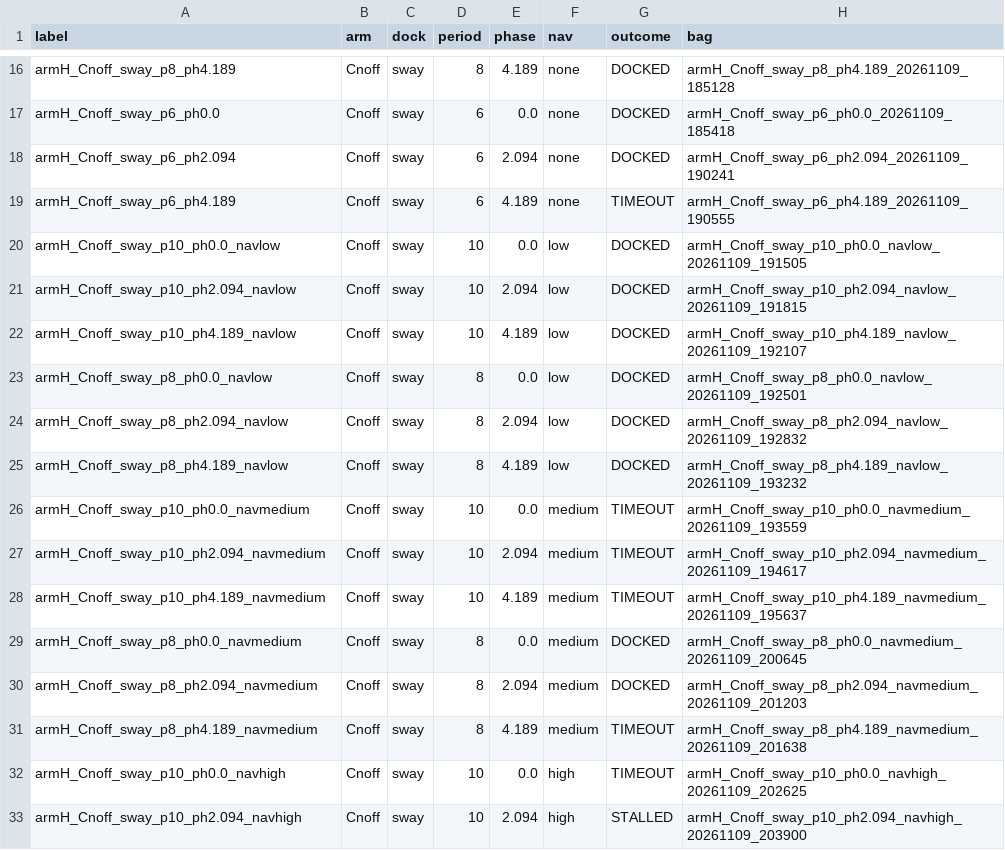
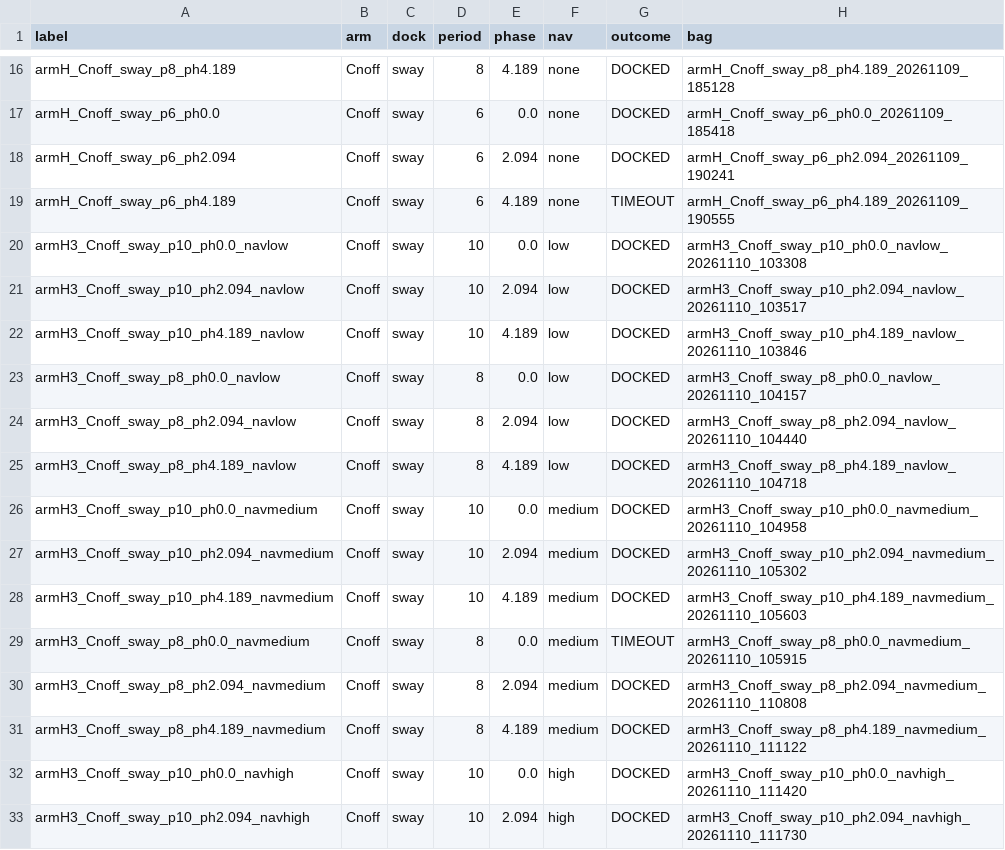
Before and after one commit to alanchoi00/bluerov2-docking-thesis, a CSV file: ut27/t1/armCnoff_results.csv, drawn as a sheet; only a part is shown, gaps mark what is left out; the diff covers the shown part only.

```diff
--- a/ut27/t1/armCnoff_results.csv
+++ b/ut27/t1/armCnoff_results.csv
@@ -19,15 +19,15 @@ armH_Cnoff_sway_p6_ph2.094,Cnoff,sway,6,2.094,none,DOCKED,armH_Cnoff_sway_p6_ph2
 armH_Cnoff_sway_p6_ph4.189,Cnoff,sway,6,4.189,none,TIMEOUT,armH_Cnoff_sway_p6_ph4.189_20261109_190555
-armH_Cnoff_sway_p10_ph0.0_navlow,Cnoff,sway,10,0.0,low,DOCKED,armH_Cnoff_sway_p10_ph0.0_navlow_20261109_191505
-armH_Cnoff_sway_p10_ph2.094_navlow,Cnoff,sway,10,2.094,low,DOCKED,armH_Cnoff_sway_p10_ph2.094_navlow_20261109_191815
-armH_Cnoff_sway_p10_ph4.189_navlow,Cnoff,sway,10,4.189,low,DOCKED,armH_Cnoff_sway_p10_ph4.189_navlow_20261109_192107
-armH_Cnoff_sway_p8_ph0.0_navlow,Cnoff,sway,8,0.0,low,DOCKED,armH_Cnoff_sway_p8_ph0.0_navlow_20261109_192501
-armH_Cnoff_sway_p8_ph2.094_navlow,Cnoff,sway,8,2.094,low,DOCKED,armH_Cnoff_sway_p8_ph2.094_navlow_20261109_192832
-armH_Cnoff_sway_p8_ph4.189_navlow,Cnoff,sway,8,4.189,low,DOCKED,armH_Cnoff_sway_p8_ph4.189_navlow_20261109_193232
-armH_Cnoff_sway_p10_ph0.0_navmedium,Cnoff,sway,10,0.0,medium,TIMEOUT,armH_Cnoff_sway_p10_ph0.0_navmedium_20261109_193559
-armH_Cnoff_sway_p10_ph2.094_navmedium,Cnoff,sway,10,2.094,medium,TIMEOUT,armH_Cnoff_sway_p10_ph2.094_navmedium_20261109_194617
-armH_Cnoff_sway_p10_ph4.189_navmedium,Cnoff,sway,10,4.189,medium,TIMEOUT,armH_Cnoff_sway_p10_ph4.189_navmedium_20261109_195637
-armH_Cnoff_sway_p8_ph0.0_navmedium,Cnoff,sway,8,0.0,medium,DOCKED,armH_Cnoff_sway_p8_ph0.0_navmedium_20261109_200645
-armH_Cnoff_sway_p8_ph2.094_navmedium,Cnoff,sway,8,2.094,medium,DOCKED,armH_Cnoff_sway_p8_ph2.094_navmedium_20261109_201203
-armH_Cnoff_sway_p8_ph4.189_navmedium,Cnoff,sway,8,4.189,medium,TIMEOUT,armH_Cnoff_sway_p8_ph4.189_navmedium_20261109_201638
-armH_Cnoff_sway_p10_ph0.0_navhigh,Cnoff,sway,10,0.0,high,TIMEOUT,armH_Cnoff_sway_p10_ph0.0_navhigh_20261109_202625
-armH_Cnoff_sway_p10_ph2.094_navhigh,Cnoff,sway,10,2.094,high,STALLED,armH_Cnoff_sway_p10_ph2.094_navhigh_20261109_203900
+armH3_Cnoff_sway_p10_ph0.0_navlow,Cnoff,sway,10,0.0,low,DOCKED,armH3_Cnoff_sway_p10_ph0.0_navlow_20261110_103308
+armH3_Cnoff_sway_p10_ph2.094_navlow,Cnoff,sway,10,2.094,low,DOCKED,armH3_Cnoff_sway_p10_ph2.094_navlow_20261110_103517
+armH3_Cnoff_sway_p10_ph4.189_navlow,Cnoff,sway,10,4.189,low,DOCKED,armH3_Cnoff_sway_p10_ph4.189_navlow_20261110_103846
+armH3_Cnoff_sway_p8_ph0.0_navlow,Cnoff,sway,8,0.0,low,DOCKED,armH3_Cnoff_sway_p8_ph0.0_navlow_20261110_104157
+armH3_Cnoff_sway_p8_ph2.094_navlow,Cnoff,sway,8,2.094,low,DOCKED,armH3_Cnoff_sway_p8_ph2.094_navlow_20261110_104440
+armH3_Cnoff_sway_p8_ph4.189_navlow,Cnoff,sway,8,4.189,low,DOCKED,armH3_Cnoff_sway_p8_ph4.189_navlow_20261110_104718
+armH3_Cnoff_sway_p10_ph0.0_navmedium,Cnoff,sway,10,0.0,medium,DOCKED,armH3_Cnoff_sway_p10_ph0.0_navmedium_20261110_104958
+armH3_Cnoff_sway_p10_ph2.094_navmedium,Cnoff,sway,10,2.094,medium,DOCKED,armH3_Cnoff_sway_p10_ph2.094_navmedium_20261110_105302
+armH3_Cnoff_sway_p10_ph4.189_navmedium,Cnoff,sway,10,4.189,medium,DOCKED,armH3_Cnoff_sway_p10_ph4.189_navmedium_20261110_105603
+armH3_Cnoff_sway_p8_ph0.0_navmedium,Cnoff,sway,8,0.0,medium,TIMEOUT,armH3_Cnoff_sway_p8_ph0.0_navmedium_20261110_105915
+armH3_Cnoff_sway_p8_ph2.094_navmedium,Cnoff,sway,8,2.094,medium,DOCKED,armH3_Cnoff_sway_p8_ph2.094_navmedium_20261110_110808
+armH3_Cnoff_sway_p8_ph4.189_navmedium,Cnoff,sway,8,4.189,medium,DOCKED,armH3_Cnoff_sway_p8_ph4.189_navmedium_20261110_111122
+armH3_Cnoff_sway_p10_ph0.0_navhigh,Cnoff,sway,10,0.0,high,DOCKED,armH3_Cnoff_sway_p10_ph0.0_navhigh_20261110_111420
+armH3_Cnoff_sway_p10_ph2.094_navhigh,Cnoff,sway,10,2.094,high,DOCKED,armH3_Cnoff_sway_p10_ph2.094_navhigh_20261110_111730
```
Also changed, not shown: 11 edited cells elsewhere in this file, ut27/t1/armCnoff_metrics_20261110.csv, 2 other files.
